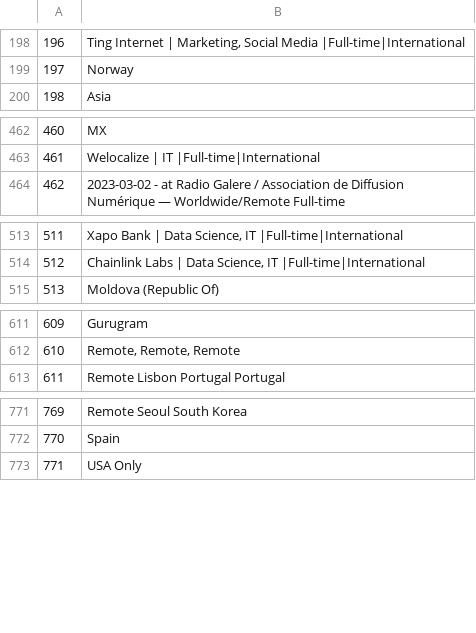
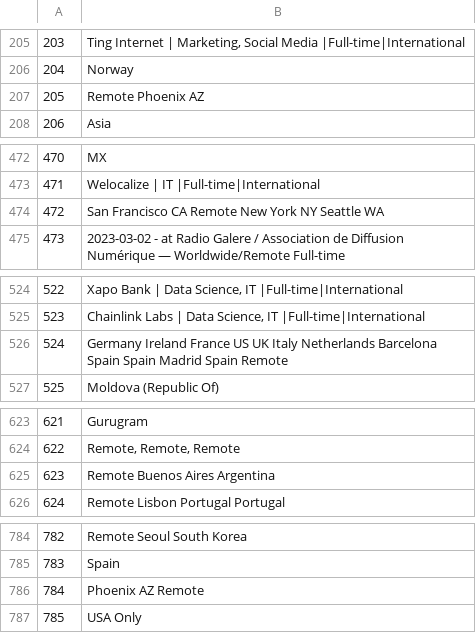
Before and after one commit to 0JCRG0/Crawler-remote-jobs, a CSV file: download/sql_distinct.csv, drawn as a sheet; only a part is shown, gaps mark what is left out; the diff covers the shown part only; the diff names each change by its address in the sheet, - before the commit and + after, or states it on an @@ line.

```diff
--- a/download/sql_distinct.csv
+++ b/download/sql_distinct.csv
@@ column A renumbered between rows 5 and 916 @@
+row 207: 205 | Remote Phoenix AZ
+row 474: 472 | San Francisco CA Remote New York NY Seattle WA
+row 526: 524 | Germany Ireland France US UK Italy Netherlands Barcelona Spain Spain Madrid Spain Remote
+row 625: 623 | Remote Buenos Aires Argentina
+row 786: 784 | Phoenix AZ Remote
```
Also changed, not shown: 7 added rows, 2 moved rows and 1 edited cell elsewhere in this file.
